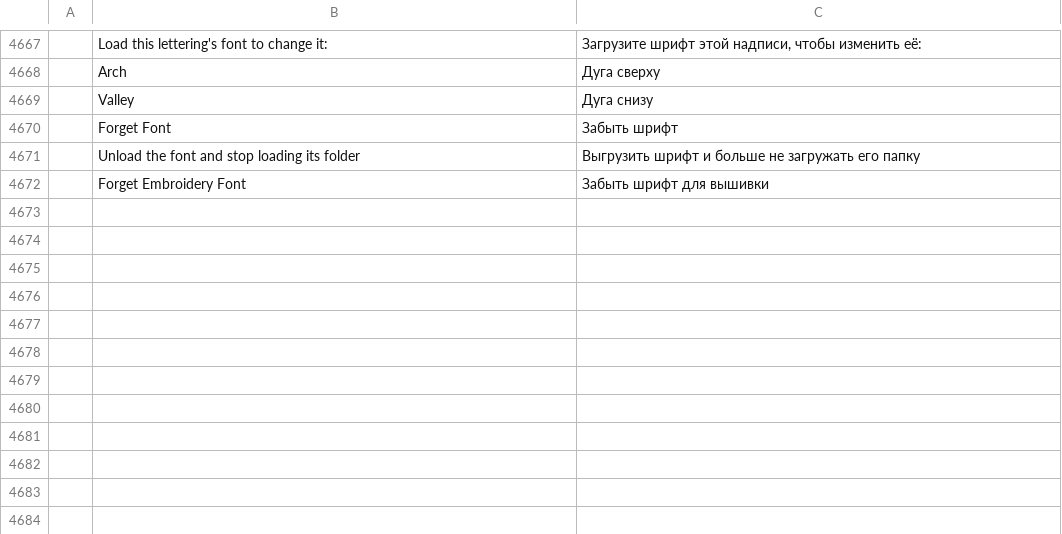
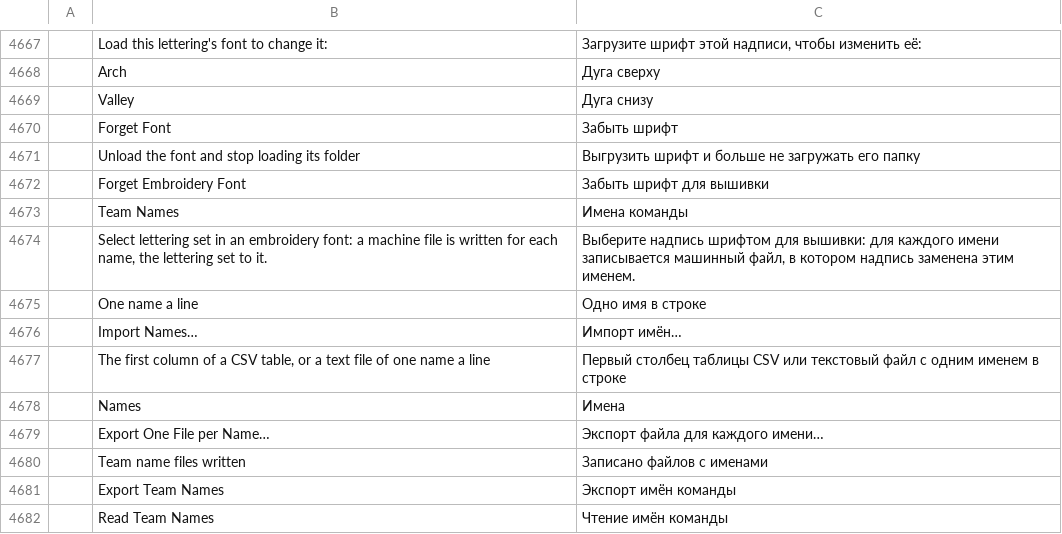
Before and after one commit to SiteSentrix/StitchFoundry, a TSV file: crates/ui-egui/src/i18n/ru.tsv, drawn as a sheet; only a part is shown, gaps mark what is left out; the diff names each change by its address in the sheet, - before the commit and + after, or states it on an @@ line.

```diff
--- a/crates/ui-egui/src/i18n/ru.tsv
+++ b/crates/ui-egui/src/i18n/ru.tsv
+row 4673:  | Team Names | Имена команды
+row 4674:  | Select lettering set in an embroidery font: a machine file is written for each name, the lettering set to it. | Выберите надпись шрифтом для вышивки: для каждого имени записывается машинный файл, в котором надпись заменена этим именем.
+row 4675:  | One name a line | Одно имя в строке
+row 4676:  | Import Names… | Импорт имён…
+row 4677:  | The first column of a CSV table, or a text file of one name a line | Первый столбец таблицы CSV или текстовый файл с одним именем в строке
+row 4678:  | Names | Имена
+row 4679:  | Export One File per Name… | Экспорт файла для каждого имени…
+row 4680:  | Team name files written | Записано файлов с именами
+row 4681:  | Export Team Names | Экспорт имён команды
+row 4682:  | Read Team Names | Чтение имён команды
```
Also changed, not shown: crates/ui-egui/src/i18n/de.tsv, crates/ui-egui/src/i18n/es.tsv, 16 other files.
